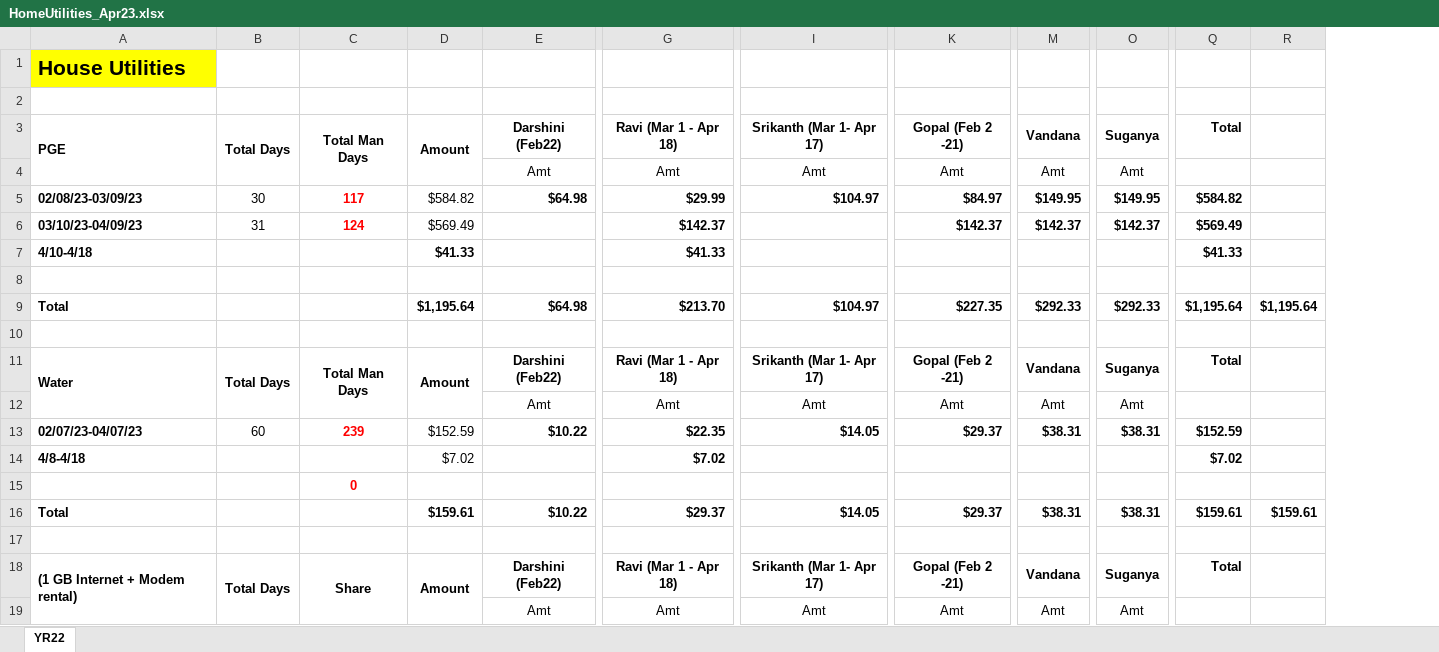
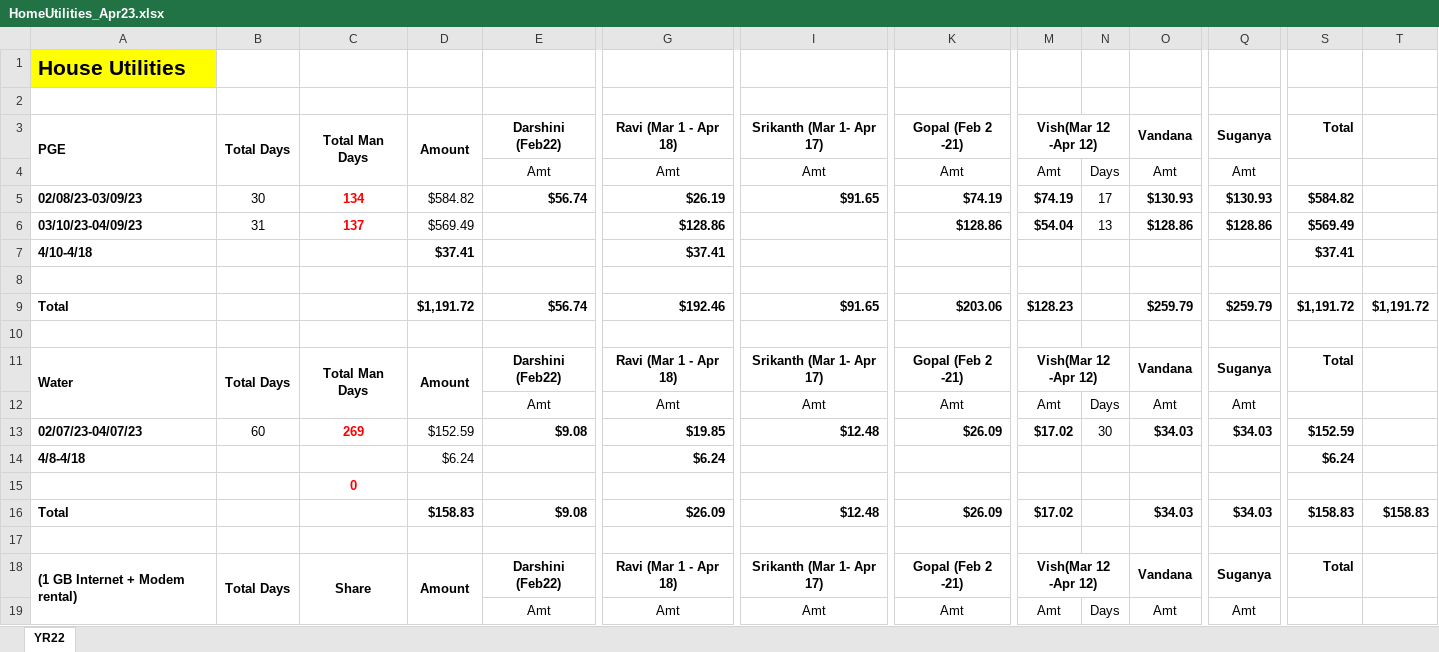
Before and after one commit to egopal/FileProcessing, an Excel workbook: HomeUtilities_Apr23.xlsx, sheet YR22, drawn as a sheet; only a part is shown, gaps mark what is left out; values as stored, in another font and other column widths than the file's, no borders; charts and pictures not drawn; removed rows and columns are numbered as before the commit, all else as after; rows hold the shown columns only; the diff covers the shown part only; the diff names each change by its address in the sheet, - before the commit and + after, or states it on an @@ line.

Commit message:
Add files via upload

```diff
--- a/HomeUtilities_Apr23.xlsx (sheet YR22)
+++ b/HomeUtilities_Apr23.xlsx (sheet YR22)
+column M, rows 3-6: Vish(Mar 12 -Apr 12) | Amt | $74.19 | $54.04; rows 11-13: Vish(Mar 12 -Apr 12) | Amt | $17.02; rows 18-19: Vish(Mar 12 -Apr 12) | Amt
+column N, rows 4-6: Days | 17 | 13; rows 12-13: Days | 30; row 19: Days
-C5: 117
+C5: 134
-E5: $64.98
+E5: $56.74
-G5: $29.99
+G5: $26.19
-I5: $104.97
+I5: $91.65
-K5: $84.97
+K5: $74.19
-O5: $149.95
+O5: $130.93
-Q5: $149.95
+Q5: $130.93
-C6: 124
+C6: 137
-G6: $142.37
+G6: $128.86
-K6: $142.37
+K6: $128.86
-O6: $142.37
+O6: $128.86
-Q6: $142.37
+Q6: $128.86
-D7: $41.33
+D7: $37.41
-G7: $41.33
+G7: $37.41
-S7: $41.33
+S7: $37.41
-row 9: Total |  |  | $1,195.64 | $64.98 | $213.70 | $104.97 | $227.35 | $292.33 | $292.33 | $1,195.64 | $1,195.64
+row 9: Total |  |  | $1,191.72 | $56.74 | $192.46 | $91.65 | $203.06 | $128.23 |  | $259.79 | $259.79 | $1,191.72 | $1,191.72
-C13: 239
+C13: 269
-E13: $10.22
+E13: $9.08
-G13: $22.35
+G13: $19.85
-I13: $14.05
+I13: $12.48
-K13: $29.37
+K13: $26.09
-O13: $38.31
+O13: $34.03
-Q13: $38.31
+Q13: $34.03
-D14: $7.02
+D14: $6.24
-G14: $7.02
+G14: $6.24
-S14: $7.02
+S14: $6.24
-row 16: Total |  |  | $159.61 | $10.22 | $29.37 | $14.05 | $29.37 | $38.31 | $38.31 | $159.61 | $159.61
+row 16: Total |  |  | $158.83 | $9.08 | $26.09 | $12.48 | $26.09 | $17.02 |  | $34.03 | $34.03 | $158.83 | $158.83
```
Also changed, not shown: 1 added row, 1 removed row and 32 edited cells elsewhere in this sheet, formulas that keep their value, charts or pictures.
